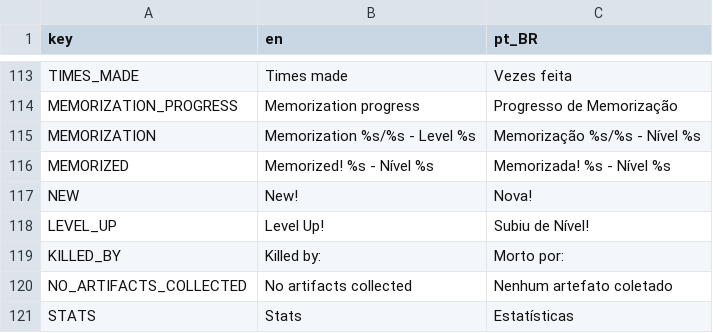
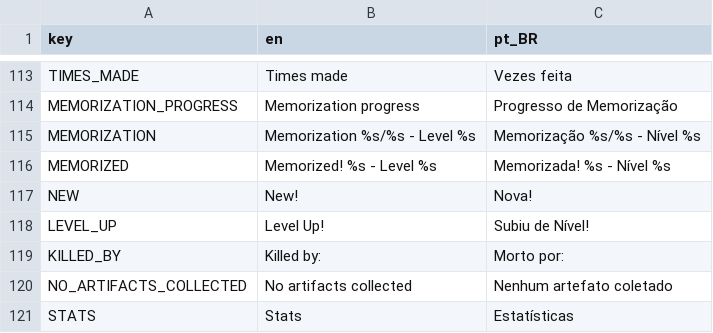
Before and after one commit to Space-Paca/alchemy-game, a CSV file: project/assets/translation/alchemy_translation - main.csv, drawn as a sheet; only a part is shown, gaps mark what is left out.

Commit message:
Fixed level translation on memorized recipes

```diff
--- a/project/assets/translation/alchemy_translation - main.csv
+++ b/project/assets/translation/alchemy_translation - main.csv
@@ -147,3 +147,3 @@ MEMORIZATION_PROGRESS,Memorization progress,Progresso de Memorização
 MEMORIZATION,Memorization %s/%s - Level %s,Memorização %s/%s - Nível %s
-MEMORIZED,Memorized! %s - Nível %s,Memorizada! %s - Nível %s
+MEMORIZED,Memorized! %s - Level %s,Memorizada! %s - Nível %s
 NEW,New!,Nova!
```
Also changed, not shown: 2 other files.
